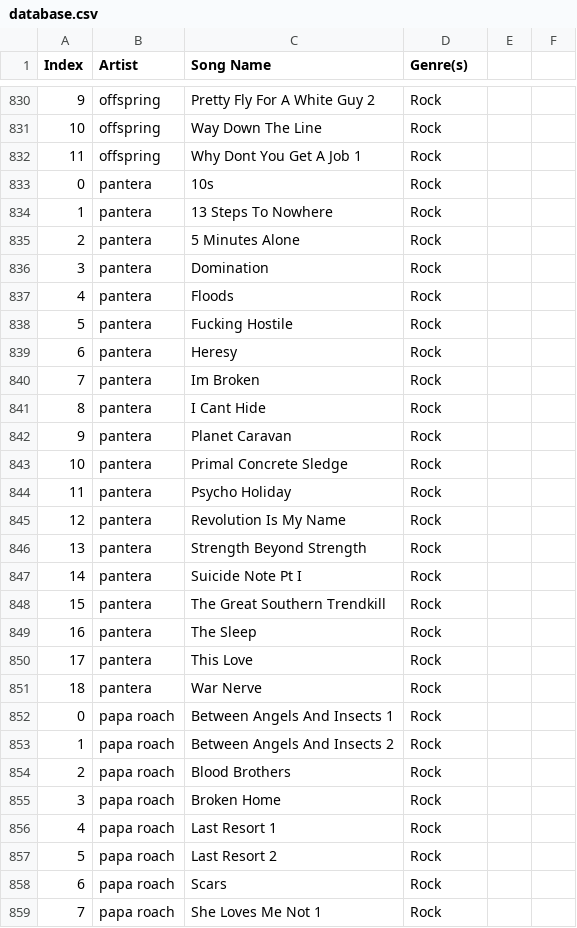
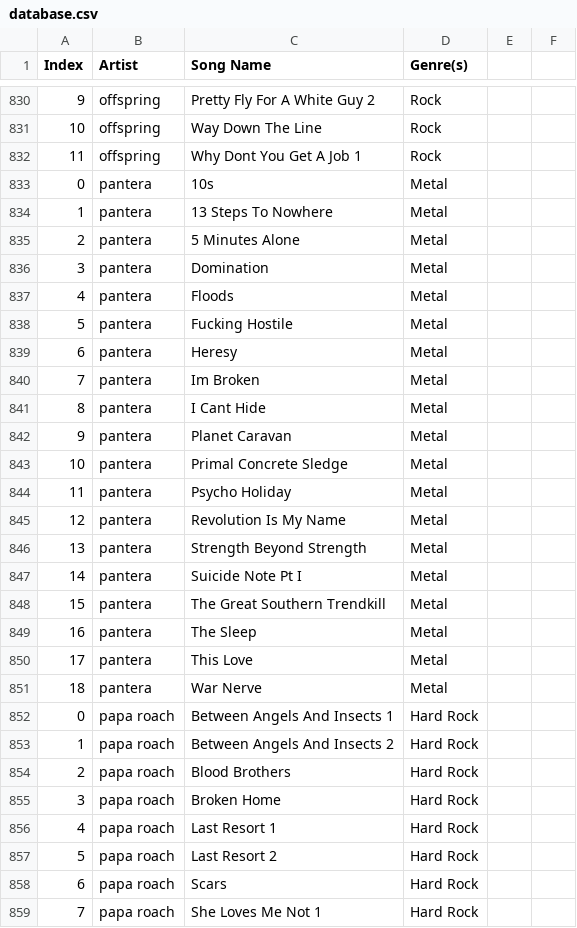
Before and after one commit to usef-kh/MidiDataset, a CSV file: Cleaned/database.csv, drawn as a sheet; only a part is shown, gaps mark what is left out; the diff covers the shown part only.

```diff
--- a/Cleaned/database.csv
+++ b/Cleaned/database.csv
@@ -832,28 +832,28 @@ Index,Artist,Song Name,Genre(s),,
 11,offspring,Why Dont You Get A Job 1,Rock,,
-0,pantera,10s,Rock,,
-1,pantera,13 Steps To Nowhere,Rock,,
-2,pantera,5 Minutes Alone,Rock,,
-3,pantera,Domination,Rock,,
-4,pantera,Floods,Rock,,
-5,pantera,Fucking Hostile,Rock,,
-6,pantera,Heresy,Rock,,
-7,pantera,Im Broken,Rock,,
-8,pantera,I Cant Hide,Rock,,
-9,pantera,Planet Caravan,Rock,,
-10,pantera,Primal Concrete Sledge,Rock,,
-11,pantera,Psycho Holiday,Rock,,
-12,pantera,Revolution Is My Name,Rock,,
-13,pantera,Strength Beyond Strength,Rock,,
-14,pantera,Suicide Note Pt I,Rock,,
-15,pantera,The Great Southern Trendkill,Rock,,
-16,pantera,The Sleep,Rock,,
-17,pantera,This Love,Rock,,
-18,pantera,War Nerve,Rock,,
-0,papa roach,Between Angels And Insects 1,Rock,,
-1,papa roach,Between Angels And Insects 2,Rock,,
-2,papa roach,Blood Brothers,Rock,,
-3,papa roach,Broken Home,Rock,,
-4,papa roach,Last Resort 1,Rock,,
-5,papa roach,Last Resort 2,Rock,,
-6,papa roach,Scars,Rock,,
-7,papa roach,She Loves Me Not 1,Rock,,
+0,pantera,10s,Metal,,
+1,pantera,13 Steps To Nowhere,Metal,,
+2,pantera,5 Minutes Alone,Metal,,
+3,pantera,Domination,Metal,,
+4,pantera,Floods,Metal,,
+5,pantera,Fucking Hostile,Metal,,
+6,pantera,Heresy,Metal,,
+7,pantera,Im Broken,Metal,,
+8,pantera,I Cant Hide,Metal,,
+9,pantera,Planet Caravan,Metal,,
+10,pantera,Primal Concrete Sledge,Metal,,
+11,pantera,Psycho Holiday,Metal,,
+12,pantera,Revolution Is My Name,Metal,,
+13,pantera,Strength Beyond Strength,Metal,,
+14,pantera,Suicide Note Pt I,Metal,,
+15,pantera,The Great Southern Trendkill,Metal,,
+16,pantera,The Sleep,Metal,,
+17,pantera,This Love,Metal,,
+18,pantera,War Nerve,Metal,,
+0,papa roach,Between Angels And Insects 1,Hard Rock,,
+1,papa roach,Between Angels And Insects 2,Hard Rock,,
+2,papa roach,Blood Brothers,Hard Rock,,
+3,papa roach,Broken Home,Hard Rock,,
+4,papa roach,Last Resort 1,Hard Rock,,
+5,papa roach,Last Resort 2,Hard Rock,,
+6,papa roach,Scars,Hard Rock,,
+7,papa roach,She Loves Me Not 1,Hard Rock,,
```
Also changed, not shown: 79 edited cells elsewhere in this file.
